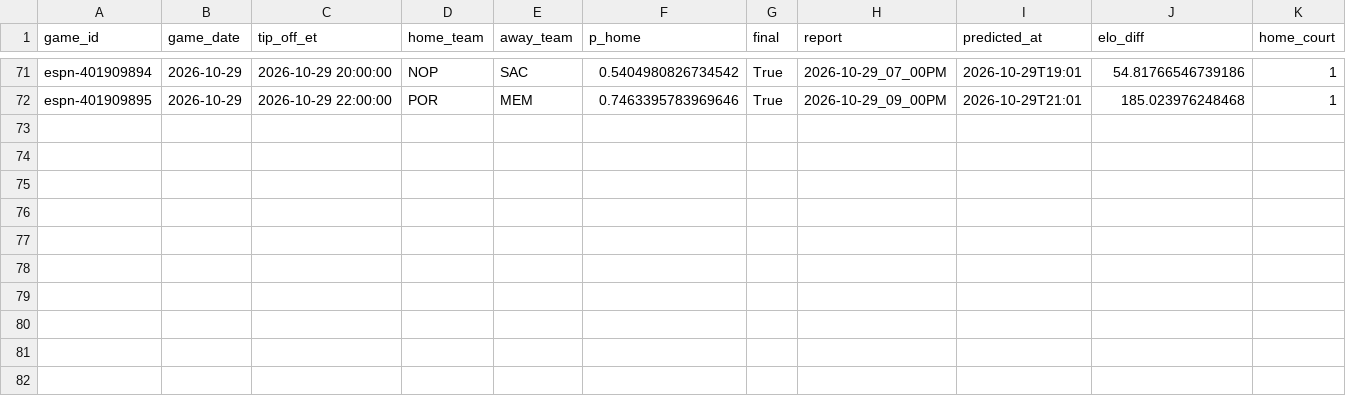
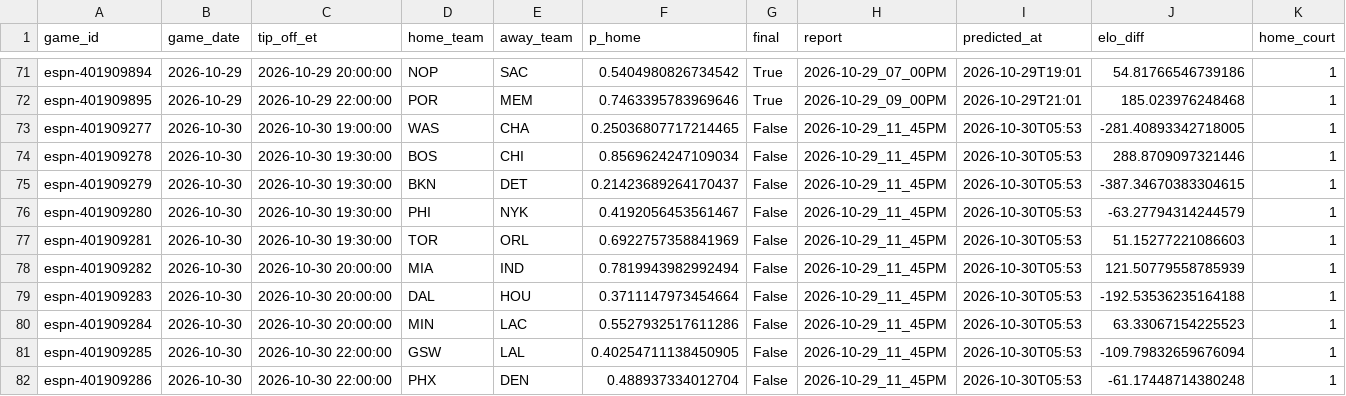
Before and after one commit to z3nsz/nba-prediction, a CSV file: live_state/predictions_2026-27.csv, drawn as a sheet; only a part is shown, gaps mark what is left out; rows hold the shown columns only; the diff names each change by its address in the sheet, - before the commit and + after, or states it on an @@ line.

```diff
--- a/live_state/predictions_2026-27.csv
+++ b/live_state/predictions_2026-27.csv
+row 73: espn-401909277 | 2026-10-30 | 2026-10-30 19:00:00 | WAS | CHA | 0.25036807717214465 | False | 2026-10-29_11_45PM | 2026-10-30T05:53 | -281.40893342718005 | 1
+row 74: espn-401909278 | 2026-10-30 | 2026-10-30 19:30:00 | BOS | CHI | 0.8569624247109034 | False | 2026-10-29_11_45PM | 2026-10-30T05:53 | 288.8709097321446 | 1
+row 75: espn-401909279 | 2026-10-30 | 2026-10-30 19:30:00 | BKN | DET | 0.21423689264170437 | False | 2026-10-29_11_45PM | 2026-10-30T05:53 | -387.34670383304615 | 1
+row 76: espn-401909280 | 2026-10-30 | 2026-10-30 19:30:00 | PHI | NYK | 0.4192056453561467 | False | 2026-10-29_11_45PM | 2026-10-30T05:53 | -63.27794314244579 | 1
+row 77: espn-401909281 | 2026-10-30 | 2026-10-30 19:30:00 | TOR | ORL | 0.6922757358841969 | False | 2026-10-29_11_45PM | 2026-10-30T05:53 | 51.15277221086603 | 1
+row 78: espn-401909282 | 2026-10-30 | 2026-10-30 20:00:00 | MIA | IND | 0.7819943982992494 | False | 2026-10-29_11_45PM | 2026-10-30T05:53 | 121.50779558785939 | 1
+row 79: espn-401909283 | 2026-10-30 | 2026-10-30 20:00:00 | DAL | HOU | 0.3711147973454664 | False | 2026-10-29_11_45PM | 2026-10-30T05:53 | -192.53536235164188 | 1
+row 80: espn-401909284 | 2026-10-30 | 2026-10-30 20:00:00 | MIN | LAC | 0.5527932517611286 | False | 2026-10-29_11_45PM | 2026-10-30T05:53 | 63.33067154225523 | 1
+row 81: espn-401909285 | 2026-10-30 | 2026-10-30 22:00:00 | GSW | LAL | 0.40254711138450905 | False | 2026-10-29_11_45PM | 2026-10-30T05:53 | -109.79832659676094 | 1
+row 82: espn-401909286 | 2026-10-30 | 2026-10-30 22:00:00 | PHX | DEN | 0.488937334012704 | False | 2026-10-29_11_45PM | 2026-10-30T05:53 | -61.17448714380248 | 1
```
Also changed, not shown: live_state/player_games_2026-27.csv, 12 other files.
